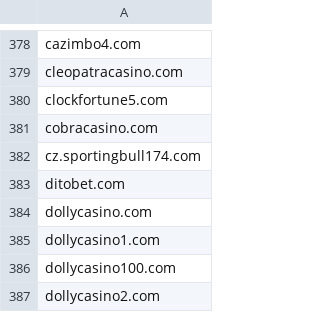
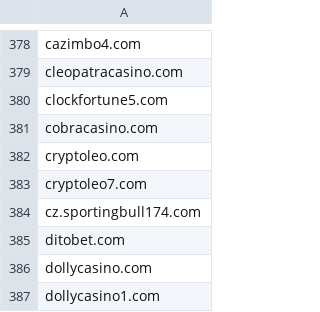
Before and after one commit to analogic/cz-gov-blocks, a CSV file: csv/mfcr.csv, drawn as a sheet; only a part is shown, gaps mark what is left out; the shorter side is filled out with more unchanged rows.

```diff
--- a/csv/mfcr.csv
+++ b/csv/mfcr.csv
@@ -381,2 +381,4 @@ clockfortune5.com
 cobracasino.com
+cryptoleo.com
+cryptoleo7.com
 cz.sportingbull174.com
```
Also changed, not shown: original/mfcr.csv, 2 other files.
